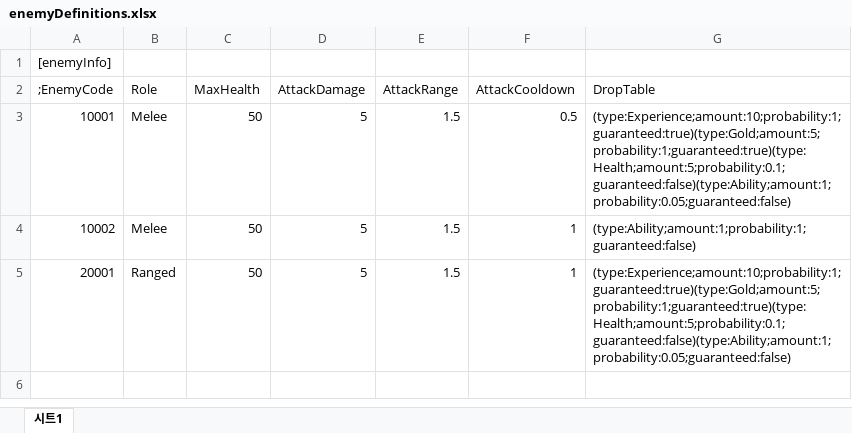
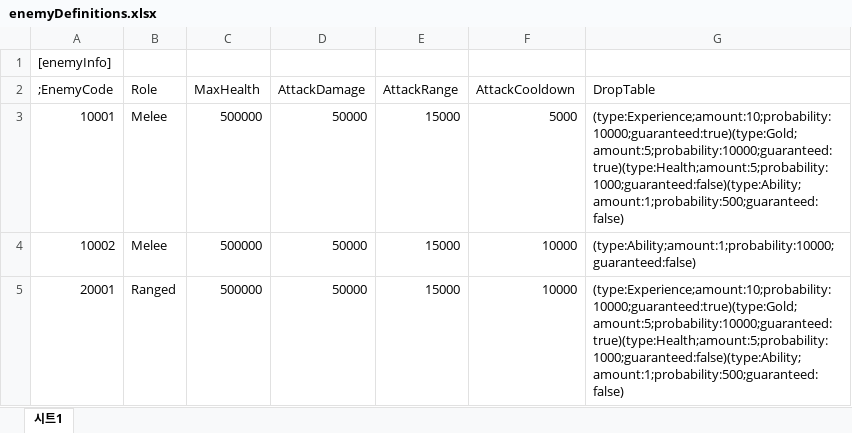
Before and after one commit to bossbobofather-cpu/noname, an Excel workbook: Assets/Table/enemyDefinitions.xlsx, sheet 시트1, drawn as a sheet; values as stored, in another font and other column widths than the file's, no borders; the diff names each change by its address in the sheet, - before the commit and + after, or states it on an @@ line.

Commit message:
feat: add definition import batch and stage support

```diff
--- a/Assets/Table/enemyDefinitions.xlsx (sheet 시트1)
+++ b/Assets/Table/enemyDefinitions.xlsx (sheet 시트1)
-C3:C5 (MaxHealth): 50
+C3:C5 (MaxHealth): 500000
-D3:D5 (AttackDamage): 5
+D3:D5 (AttackDamage): 50000
-E3:E5 (AttackRange): 1.5
+E3:E5 (AttackRange): 15000
-F3 (AttackCooldown): 0.5
+F3 (AttackCooldown): 5000
-G3 (DropTable): (type:Experience;amount:10;probability:1;guaranteed:true)(type:Gold;amount:5;probability:1;guaranteed:true)(type:Health;amount:5;probability:0.1;guaranteed:false)(type:Ability;amount:1;probability:0.05;guaranteed:false)
+G3 (DropTable): (type:Experience;amount:10;probability:10000;guaranteed:true)(type:Gold;amount:5;probability:10000;guaranteed:true)(type:Health;amount:5;probability:1000;guaranteed:false)(type:Ability;amount:1;probability:500;guaranteed:false)
-F4:F5 (AttackCooldown): 1
+F4:F5 (AttackCooldown): 10000
-G4 (DropTable): (type:Ability;amount:1;probability:1;guaranteed:false)
+G4 (DropTable): (type:Ability;amount:1;probability:10000;guaranteed:false)
-G5 (DropTable): (type:Experience;amount:10;probability:1;guaranteed:true)(type:Gold;amount:5;probability:1;guaranteed:true)(type:Health;amount:5;probability:0.1;guaranteed:false)(type:Ability;amount:1;probability:0.05;guaranteed:false)
+G5 (DropTable): (type:Experience;amount:10;probability:10000;guaranteed:true)(type:Gold;amount:5;probability:10000;guaranteed:true)(type:Health;amount:5;probability:1000;guaranteed:false)(type:Ability;amount:1;probability:500;guaranteed:false)
```
Also changed, not shown: Assets/Table/playerDefinitions.xlsx, 44 other files.
